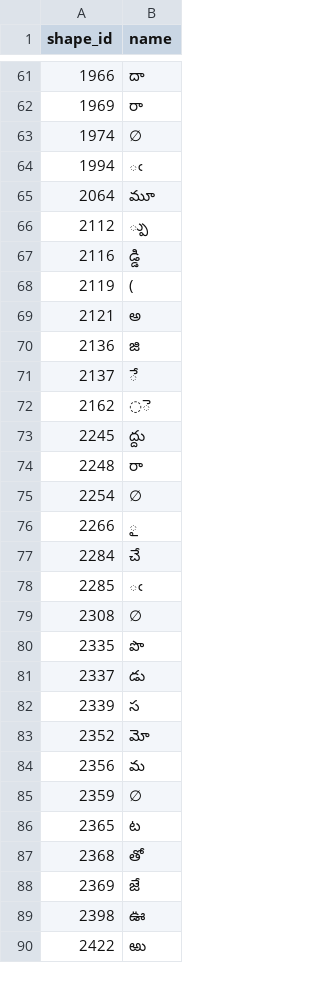
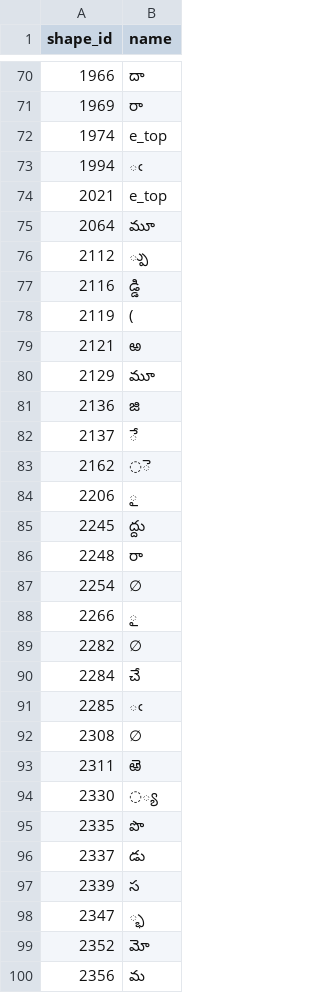
Before and after one commit to miriyald/te-recover-pdf, a TSV file: fonts/scan-prasaaskhara/scan/decisions.tsv, drawn as a sheet; only a part is shown, gaps mark what is left out; the shorter side is filled out with more unchanged rows; the diff covers the shown part only.

Commit message:
Find shape ids that hold two shapes and split them on evidence
scan-split re-solves each occurrence from its word, treats an id as mixed when two readings are stable, and splits only when the readings' templates differ by the thick-difference test; it reports by default and changes the catalog only with --apply.

```diff
--- a/fonts/scan-prasaaskhara/scan/decisions.tsv
+++ b/fonts/scan-prasaaskhara/scan/decisions.tsv
@@ -62,4 +71,5 @@ shape_id	name
 1969	రా
-1974	∅
+1974	e_top
 1994	ఁ
+2021	e_top
 2064	మూ
@@ -68,3 +78,4 @@ shape_id	name
 2119	(
-2121	అ
+2121	ఱ
+2129	మూ
 2136	జి
@@ -72,2 +83,3 @@ shape_id	name
 2162	◌ె
+2206	ౖ
 2245	ద్దు
@@ -76,2 +88,3 @@ shape_id	name
 2266	ౖ
+2282	∅
 2284	చే
@@ -79,2 +92,4 @@ shape_id	name
 2308	∅
+2311	ఱె
+2330	◌్య
 2335	పొ
@@ -82,2 +97,3 @@ shape_id	name
 2339	స
+2347	్భ
 2352	మో
```
Also changed, not shown: 25 added rows and 2 edited cells elsewhere in this file, 9 other files.
